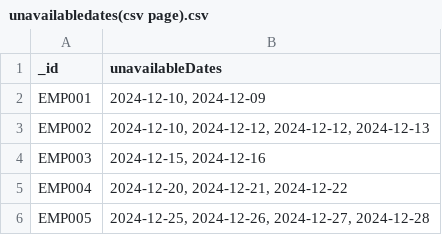
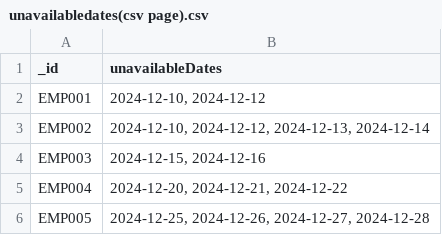
Before and after one commit to lpraveen2393/invi, a CSV file: backend/unavailabledates(csv page).csv, drawn as a sheet.

```diff
--- a/backend/unavailabledates(csv page).csv
+++ b/backend/unavailabledates(csv page).csv
@@ -1,4 +1,4 @@
 _id,unavailableDates
-EMP001,"2024-12-10, 2024-12-09"
-EMP002,"2024-12-10, 2024-12-12, 2024-12-12, 2024-12-13"
+EMP001,"2024-12-10, 2024-12-12"
+EMP002,"2024-12-10, 2024-12-12, 2024-12-13, 2024-12-14"
 EMP003,"2024-12-15, 2024-12-16"
```
Also changed, not shown: dbpopulate.csv, 15 other files.
